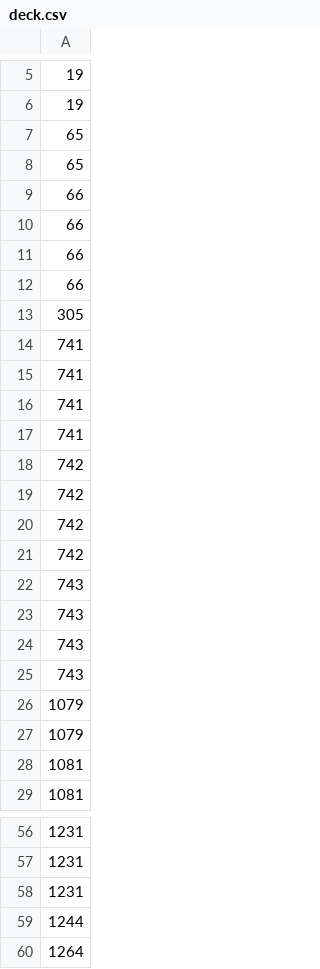
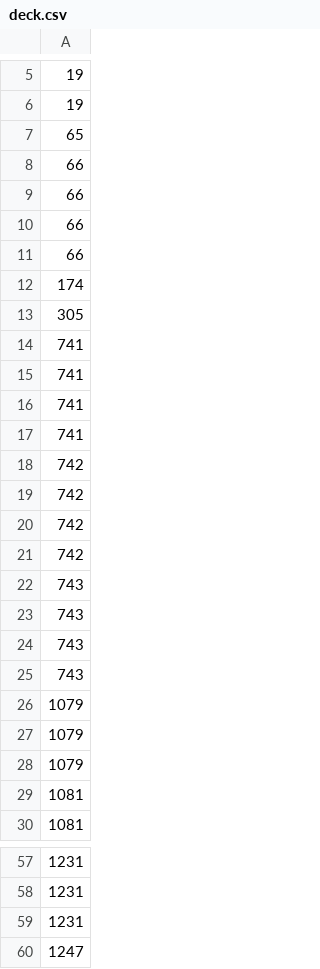
Before and after one commit to davidmashiah/The-Pok-mon-Company---PTCG-AI-Battle-Challenge-Simulation, a CSV file: work/agents/_deck_w0/deck.csv, drawn as a sheet; only a part is shown, gaps mark what is left out.

```diff
--- a/work/agents/_deck_w0/deck.csv
+++ b/work/agents/_deck_w0/deck.csv
@@ -7,3 +7,2 @@
 65
-65
 66
@@ -12,2 +11,3 @@
 66
+174
 305
@@ -25,2 +25,3 @@
 743
+1079
 1079
@@ -58,3 +59,2 @@
 1231
-1244
-1264
+1247
```
Also changed, not shown: work/agents/_deck_w1/deck.csv, work/agents/_deck_w2/deck.csv, 5 other files.
